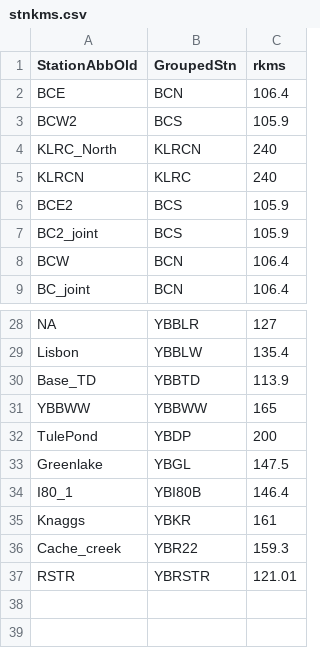
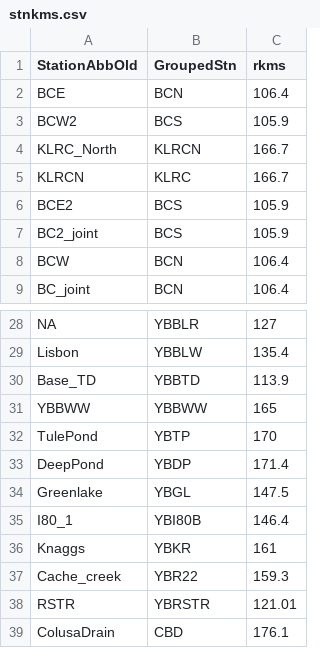
Before and after one commit to fishsciences/ybt, a CSV file: inst/extdata/stnkms.csv, drawn as a sheet; only a part is shown, gaps mark what is left out.

```diff
--- a/inst/extdata/stnkms.csv
+++ b/inst/extdata/stnkms.csv
@@ -3,4 +3,4 @@ BCE,BCN,106.4
 BCW2,BCS,105.9
-KLRC_North,KLRCN,240
-KLRCN,KLRC,240
+KLRC_North,KLRCN,166.7
+KLRCN,KLRC,166.7
 BCE2,BCS,105.9
@@ -31,3 +31,4 @@ Base_TD,YBBTD,113.9
 YBBWW,YBBWW,165
-TulePond,YBDP,200
+TulePond,YBTP,170
+DeepPond,YBDP,171.4
 Greenlake,YBGL,147.5
@@ -37 +38,2 @@ Cache_creek,YBR22,159.3
 RSTR,YBRSTR,121.01
+ColusaDrain,CBD,176.1
```
Also changed, not shown: 2 other files.
